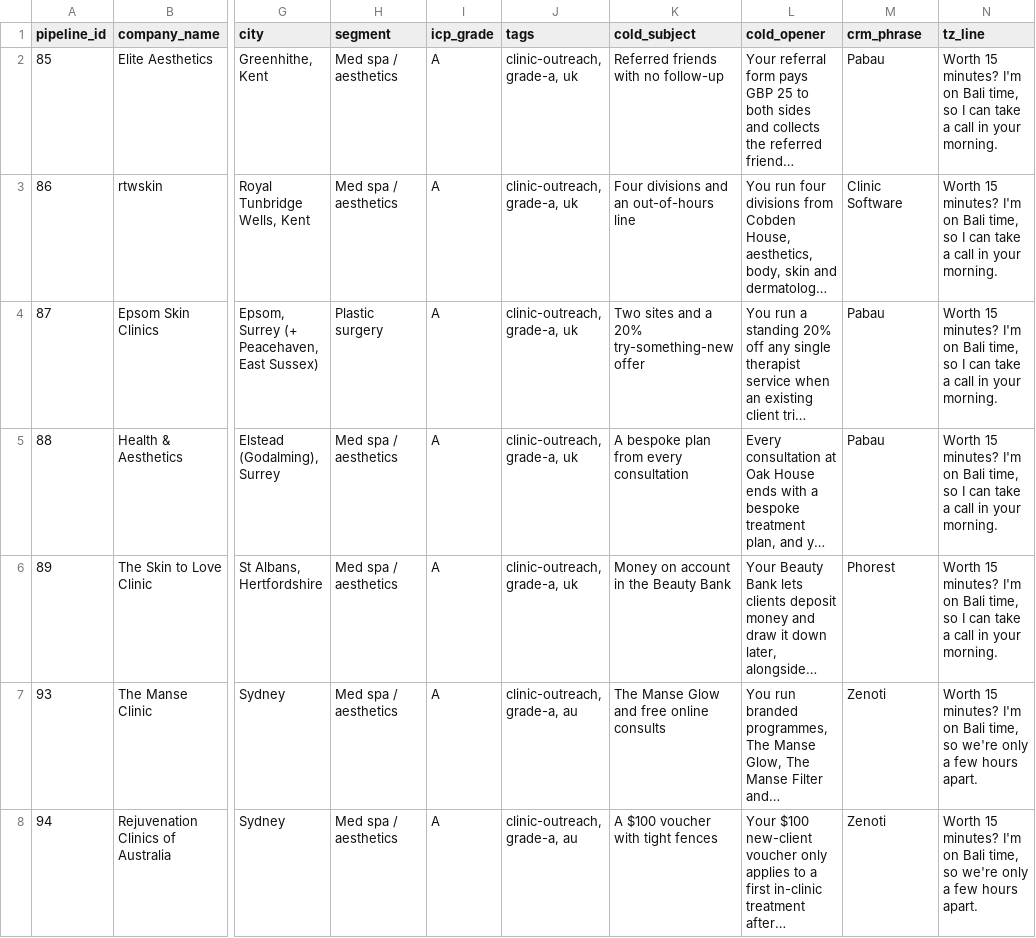
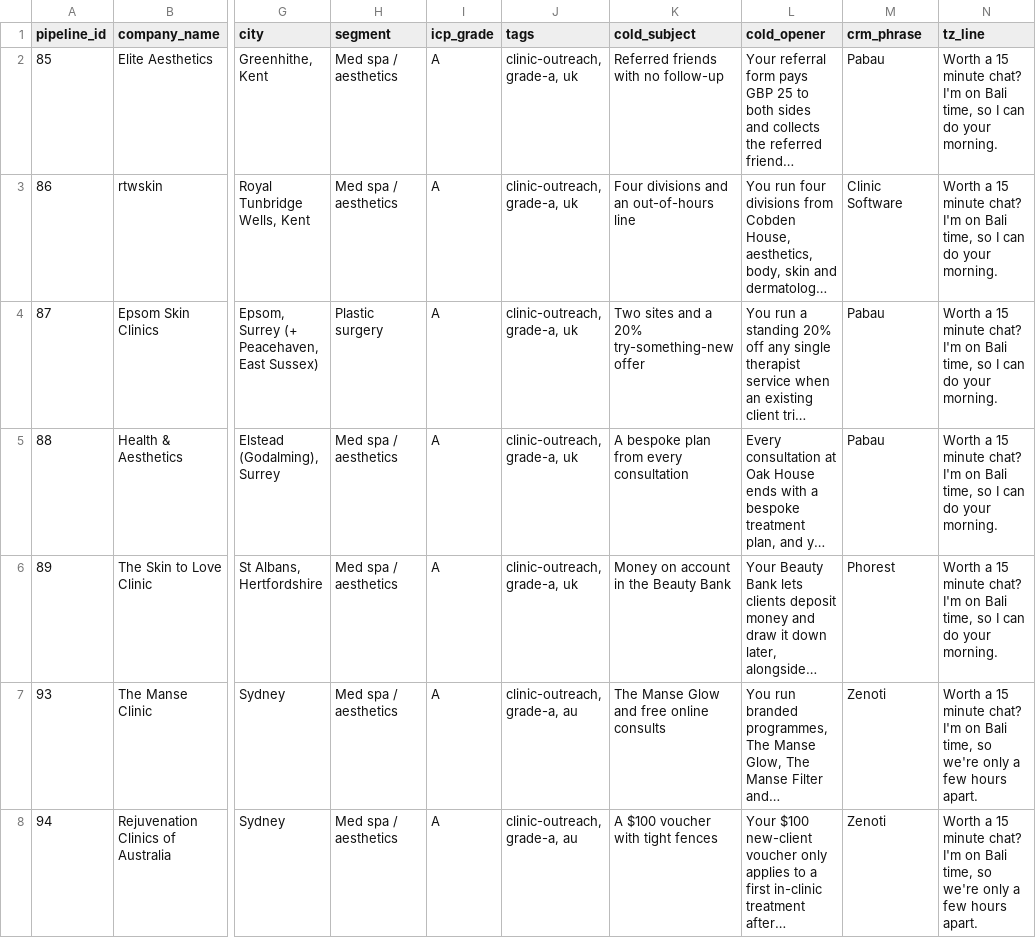
Before and after one commit to wilba-audit/wilba-audit, a CSV file: outputs/pipeline/ghl/ghl-import.csv, drawn as a sheet; only a part is shown, gaps mark what is left out; long unchanged cells end in …; the diff covers the shown part only; the diff names each change by its address in the sheet, - before the commit and + after, or states it on an @@ line.

```diff
--- a/outputs/pipeline/ghl/ghl-import.csv
+++ b/outputs/pipeline/ghl/ghl-import.csv
-N2:N6 (tz_line): Worth 15 minutes? I'm on Bali time, so I can take a call in your morning.
+N2:N6 (tz_line): Worth a 15 minute chat? I'm on Bali time, so I can do your morning.
-N7:N8 (tz_line): Worth 15 minutes? I'm on…
+N7:N8 (tz_line): Worth a 15 minute chat? I'm on…
```
Also changed, not shown: 93 edited cells elsewhere in this file, 3 other files.
